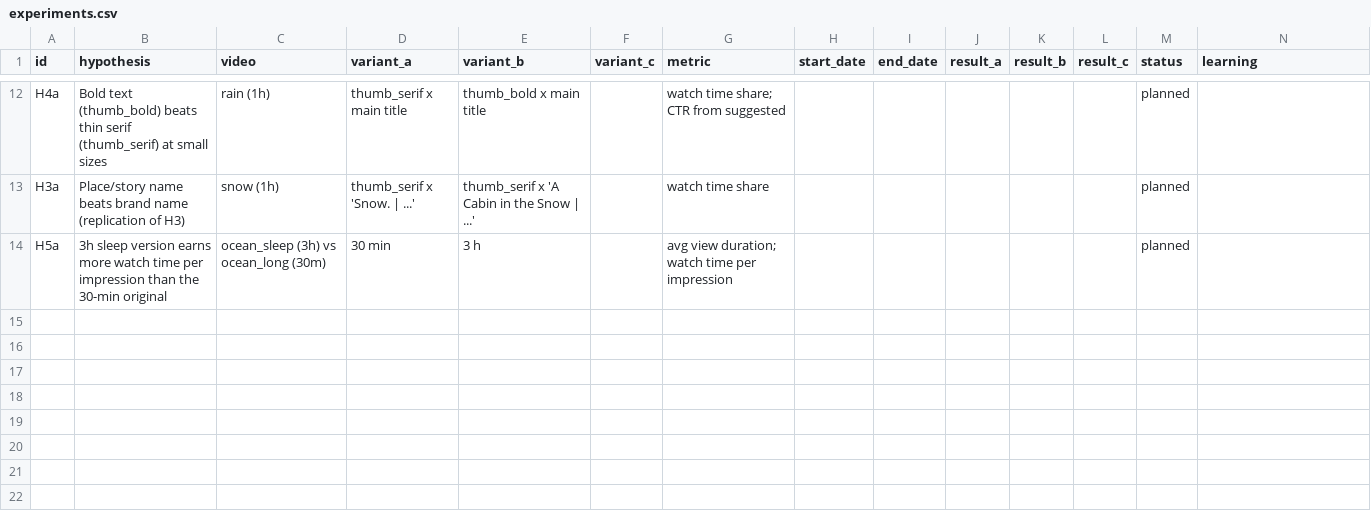
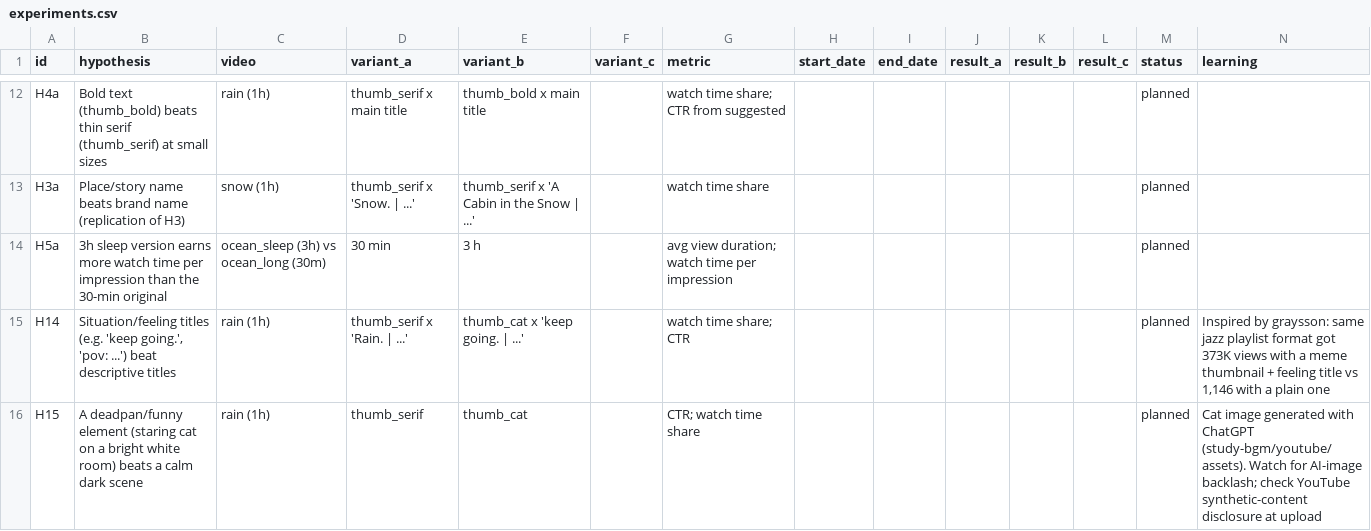
Before and after one commit to newalwayg-create/kabu, a CSV file: study-bgm/youtube/experiments.csv, drawn as a sheet; only a part is shown, gaps mark what is left out.

```diff
--- a/study-bgm/youtube/experiments.csv
+++ b/study-bgm/youtube/experiments.csv
@@ -14 +14,3 @@ H3a,"Place/story name beats brand name (replication of H3)",snow (1h),thumb_seri
 H5a,"3h sleep version earns more watch time per impression than the 30-min original",ocean_sleep (3h) vs ocean_long (30m),30 min,3 h,,"avg view duration; watch time per impression",,,,,,planned,
+H14,"Situation/feeling titles (e.g. 'keep going.', 'pov: ...') beat descriptive titles",rain (1h),thumb_serif x 'Rain. | ...',thumb_cat x 'keep going. | ...',,"watch time share; CTR",,,,,,planned,"Inspired by graysson: same jazz playlist format got 373K views with a meme thumbnail + feeling title vs 1,146 with a plain one"
+H15,"A deadpan/funny element (staring cat on a bright white room) beats a calm dark scene",rain (1h),thumb_serif,thumb_cat,,"CTR; watch time share",,,,,,planned,"Cat image generated with ChatGPT (study-bgm/youtube/assets). Watch for AI-image backlash; check YouTube synthetic-content disclosure at upload"
```
Also changed, not shown: 2 other files.
